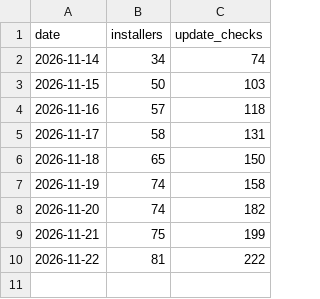
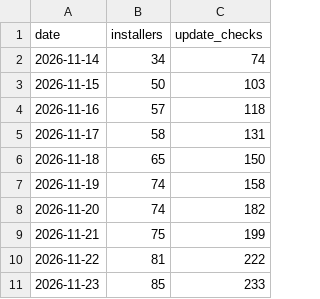
Before and after one commit to raiyaxkrash/zapret2-rust, a CSV file: history.csv, drawn as a sheet.

```diff
--- a/history.csv
+++ b/history.csv
@@ -10 +10,2 @@ date,installers,update_checks
 2026-11-22,81,222
+2026-11-23,85,233
```
Also changed, not shown: 1 other file.
